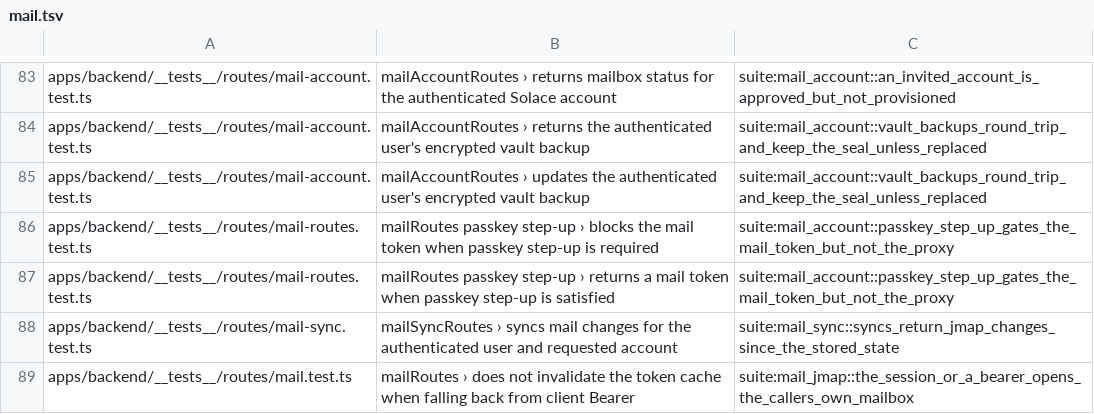
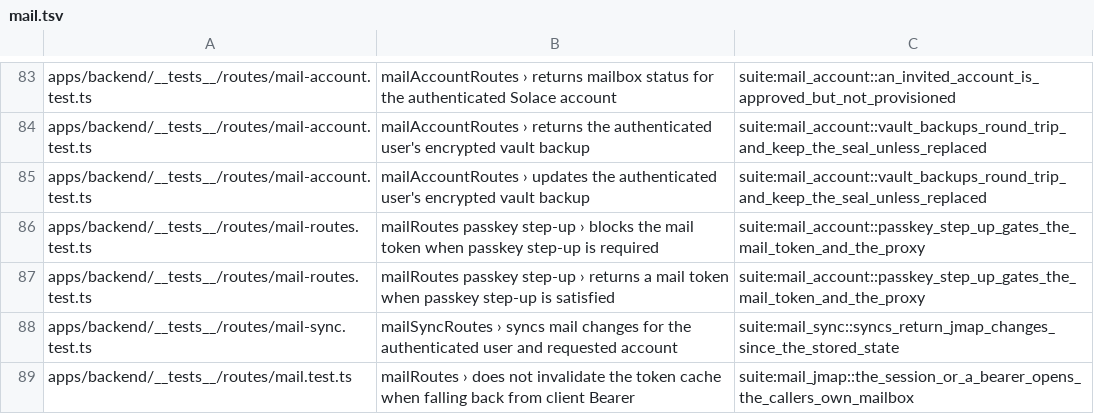
Before and after one commit to IIRoan/rocal, a TSV file: crates/solace-api-tests/jest/mail.tsv, drawn as a sheet; only a part is shown, gaps mark what is left out.

Commit message:
Mint no proxy mail token for a session that owes a passkey step-up
Step 3 found that the JMAP proxy minted a mail token from any session,
while /api/mail/oauth/access-token refuses a password-only session of an
account with a passkey (403, PASSKEY_STEP_UP_REQUIRED), so the proxy let
such a session read mail without the second factor. The proxy now applies
the same rule: without a verified step-up cookie, an account with a passkey
gets no session-minted token, so the proxy answers as for any session it
cannot mint for (401 "Mailbox authorization is required."); a failed
passkey lookup also mints nothing. Client bearers are relayed as before.

Test: the suite case is renamed to
mail_account::passkey_step_up_gates_the_mail_token_and_the_proxy and
asserts per backend (TypeScript still serves the session); a stepped-up
session reads the proxy on both. Its Jest destinations follow the rename;
rust-passing.txt still names the old case.

```diff
--- a/crates/solace-api-tests/jest/mail.tsv
+++ b/crates/solace-api-tests/jest/mail.tsv
@@ -85,4 +85,4 @@ apps/backend/__tests__/routes/mail-account.test.ts	mailAccountRoutes › returns
 apps/backend/__tests__/routes/mail-account.test.ts	mailAccountRoutes › updates the authenticated user's encrypted vault backup	suite:mail_account::vault_backups_round_trip_and_keep_the_seal_unless_replaced
-apps/backend/__tests__/routes/mail-routes.test.ts	mailRoutes passkey step-up › blocks the mail token when passkey step-up is required	suite:mail_account::passkey_step_up_gates_the_mail_token_but_not_the_proxy
-apps/backend/__tests__/routes/mail-routes.test.ts	mailRoutes passkey step-up › returns a mail token when passkey step-up is satisfied	suite:mail_account::passkey_step_up_gates_the_mail_token_but_not_the_proxy
+apps/backend/__tests__/routes/mail-routes.test.ts	mailRoutes passkey step-up › blocks the mail token when passkey step-up is required	suite:mail_account::passkey_step_up_gates_the_mail_token_and_the_proxy
+apps/backend/__tests__/routes/mail-routes.test.ts	mailRoutes passkey step-up › returns a mail token when passkey step-up is satisfied	suite:mail_account::passkey_step_up_gates_the_mail_token_and_the_proxy
 apps/backend/__tests__/routes/mail-sync.test.ts	mailSyncRoutes › syncs mail changes for the authenticated user and requested account	suite:mail_sync::syncs_return_jmap_changes_since_the_stored_state
```
Also changed, not shown: 2 other files.
